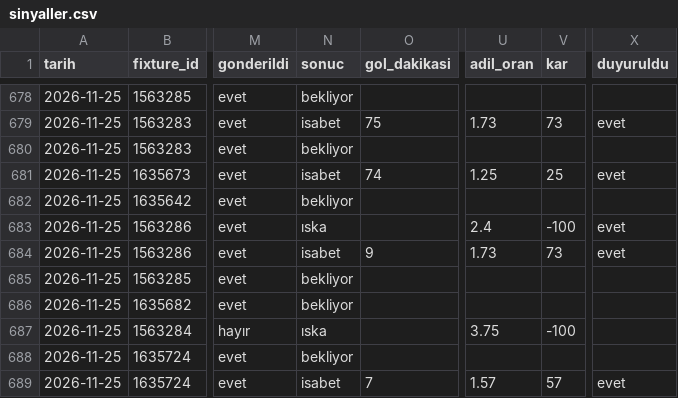
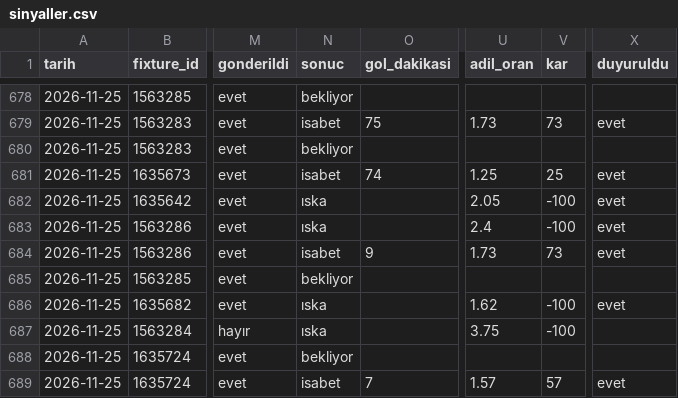
Before and after one commit to leaderofhorde1/Gol-Analizi, a CSV file: data/sinyaller.csv, drawn as a sheet; only a part is shown, gaps mark what is left out; the diff names each change by its address in the sheet, - before the commit and + after, or states it on an @@ line.

```diff
--- a/data/sinyaller.csv
+++ b/data/sinyaller.csv
-N682 (sonuc): bekliyor
+N682 (sonuc): ıska
-U682 (adil_oran): (empty)
+U682 (adil_oran): 2.05
-V682 (kar): (empty)
+V682 (kar): -100
-X682 (duyuruldu): (empty)
+X682 (duyuruldu): evet
-N686 (sonuc): bekliyor
+N686 (sonuc): ıska
-U686 (adil_oran): (empty)
+U686 (adil_oran): 1.62
-V686 (kar): (empty)
+V686 (kar): -100
-X686 (duyuruldu): (empty)
+X686 (duyuruldu): evet
```
Also changed, not shown: data/dususler.csv, 4 other files.
